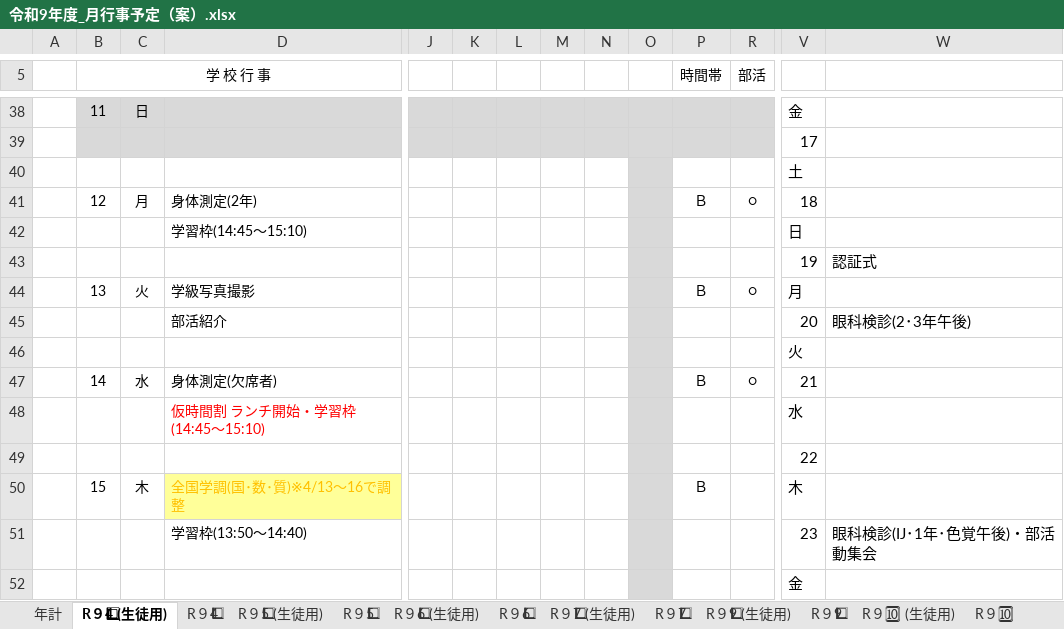
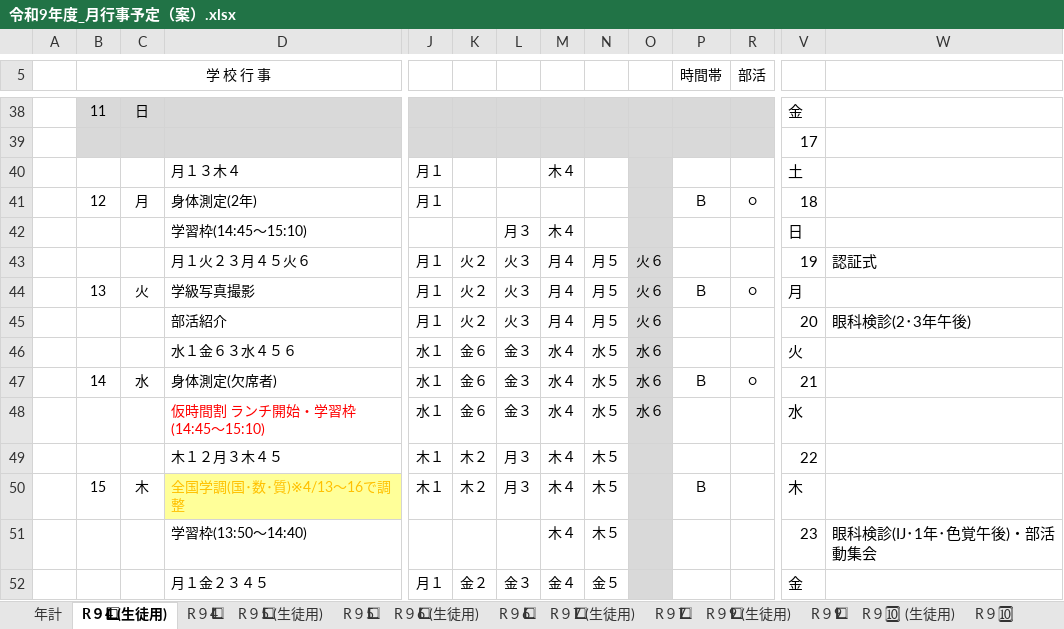
Before and after one commit to nanosa730/update, an Excel workbook: 令和9年度_月行事予定（案）.xlsx, sheet R９4⃣ (生徒用), drawn as a sheet; only a part is shown, gaps mark what is left out; values as stored, in another font and other column widths than the file's, no borders; removed rows and columns are numbered as before the commit, all else as after; rows hold the shown columns only; the diff covers the shown part only; the diff names each change by its address in the sheet, - before the commit and + after, or states it on an @@ line.

```diff
--- a/令和9年度_月行事予定（案）.xlsx (sheet R９4⃣ (生徒用))
+++ b/令和9年度_月行事予定（案）.xlsx (sheet R９4⃣ (生徒用))
-row 40:  |  |  |  |  |  |  |  |  |  |  |  | 土
+row 40:  |  |  | 月１３木４ | 月１ |  |  | 木４ |  |  |  |  | 土
-J41: (empty)
+J41: 月１
-L42: (empty)
+L42: 月３
-M42: (empty)
+M42: 木４
-row 43:  |  |  |  |  |  |  |  |  |  |  |  | 19 | 認証式
-row 44:  | 13 | 火 | 学級写真撮影 |  |  |  |  |  |  | Ｂ | ○ | 月
-row 45:  |  |  | 部活紹介 |  |  |  |  |  |  |  |  | 20 | 眼科検診(2･3年午後)
-row 46:  |  |  |  |  |  |  |  |  |  |  |  | 火
+row 43:  |  |  | 月１火２３月４５火６ | 月１ | 火２ | 火３ | 月４ | 月５ | 火６ |  |  | 19 | 認証式
+row 44:  | 13 | 火 | 学級写真撮影 | 月１ | 火２ | 火３ | 月４ | 月５ | 火６ | Ｂ | ○ | 月
+row 45:  |  |  | 部活紹介 | 月１ | 火２ | 火３ | 月４ | 月５ | 火６ |  |  | 20 | 眼科検診(2･3年午後)
+row 46:  |  |  | 水１金６３水４５６ | 水１ | 金６ | 金３ | 水４ | 水５ | 水６ |  |  | 火
-J47: (empty)
+J47: 水１
-K47: (empty)
+K47: 金６
-L47: (empty)
+L47: 金３
-M47: (empty)
+M47: 水４
-N47: (empty)
+N47: 水５
-O47: (empty)
+O47: 水６
-row 48:  |  |  | 仮時間割 ランチ開始・学習枠(14:45〜15:10) |  |  |  |  |  |  |  |  | 水
-row 49:  |  |  |  |  |  |  |  |  |  |  |  | 22
-row 50:  | 15 | 木 | 全国学調(国･数･質)※4/13〜16で調整 |  |  |  |  |  |  | Ｂ |  | 木
+row 48:  |  |  | 仮時間割 ランチ開始・学習枠(14:45〜15:10) | 水１ | 金６ | 金３ | 水４ | 水５ | 水６ |  |  | 水
+row 49:  |  |  | 木１２月３木４５ | 木１ | 木２ | 月３ | 木４ | 木５ |  |  |  | 22
+row 50:  | 15 | 木 | 全国学調(国･数･質)※4/13〜16で調整 | 木１ | 木２ | 月３ | 木４ | 木５ |  | Ｂ |  | 木
-M51: (empty)
+M51: 木４
-N51: (empty)
+N51: 木５
-row 52:  |  |  |  |  |  |  |  |  |  |  |  | 金
+row 52:  |  |  | 月１金２３４５ | 月１ | 金２ | 金３ | 金４ | 金５ |  |  |  | 金
```
Also changed, not shown: 13 added rows, 13 removed rows and 77 edited cells elsewhere in this sheet, sheet R９2⃣, sheet R９2⃣ (生徒用), sheet R９🔟, sheet R９🔟 (生徒用), sheet R９9⃣ (生徒用), sheet R９9⃣, 15 more sheets, 7 other files.
